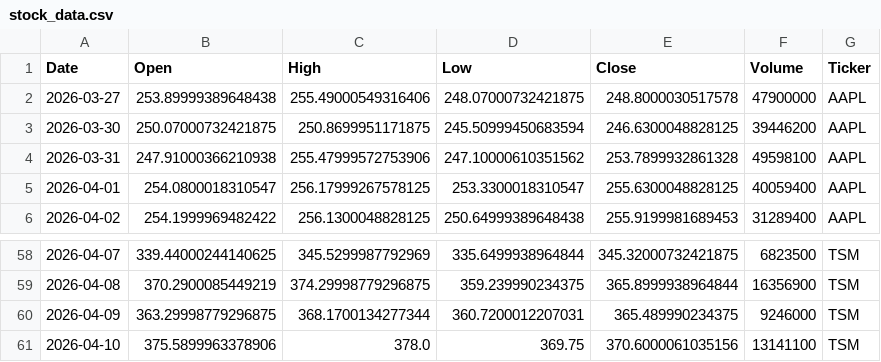
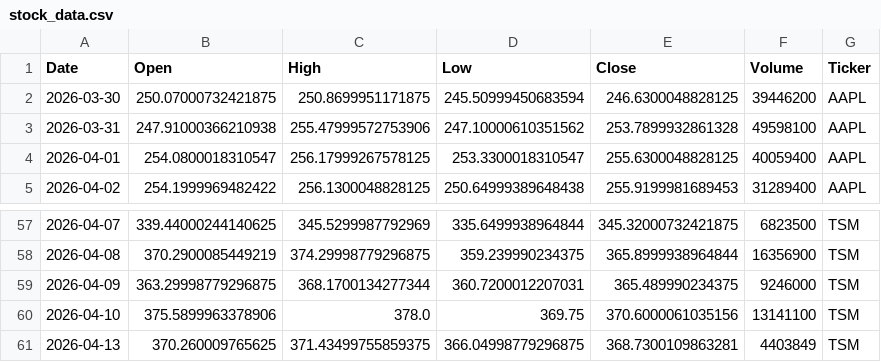
Before and after one commit to Jaedin-Rogers/Automated_Stock_Data_Pipeline, a CSV file: stock_data.csv, drawn as a sheet; only a part is shown, gaps mark what is left out; removed rows and columns are numbered as before the commit, all else as after; the diff covers the shown part only; the diff names each change by its address in the sheet, - before the commit and + after, or states it on an @@ line.

```diff
--- a/stock_data.csv
+++ b/stock_data.csv
-row 2: 2026-03-27 | 253.89999389648438 | 255.49000549316406 | 248.07000732421875 | 248.8000030517578 | 47900000 | AAPL
+row 61: 2026-04-13 | 370.260009765625 | 371.43499755859375 | 366.04998779296875 | 368.7300109863281 | 4403849 | TSM
```
Also changed, not shown: 5 added rows and 5 removed rows elsewhere in this file.
